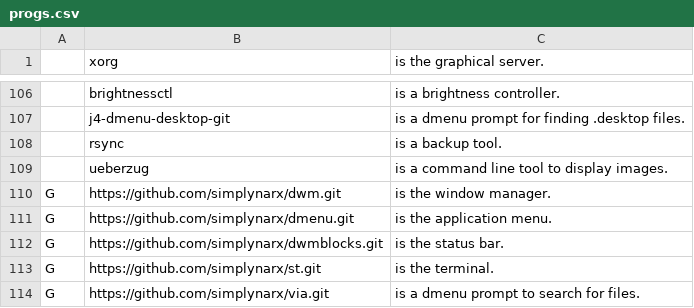
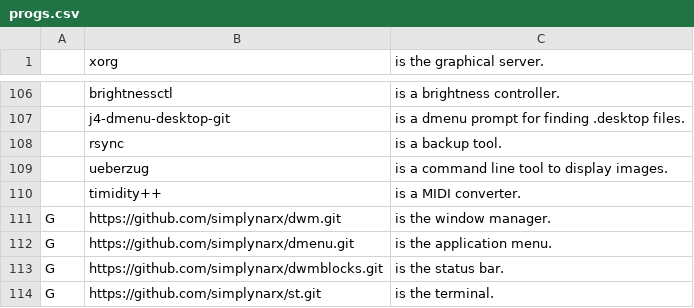
Before and after one commit to narxold/NARBS, a CSV file: progs.csv, drawn as a sheet; only a part is shown, gaps mark what is left out; the shorter side is filled out with more unchanged rows; the diff names each change by its address in the sheet, - before the commit and + after, or states it on an @@ line.

Commit message:
Update progs.csv

```diff
--- a/progs.csv
+++ b/progs.csv
+row 110:  | timidity++ | is a MIDI converter.
```
